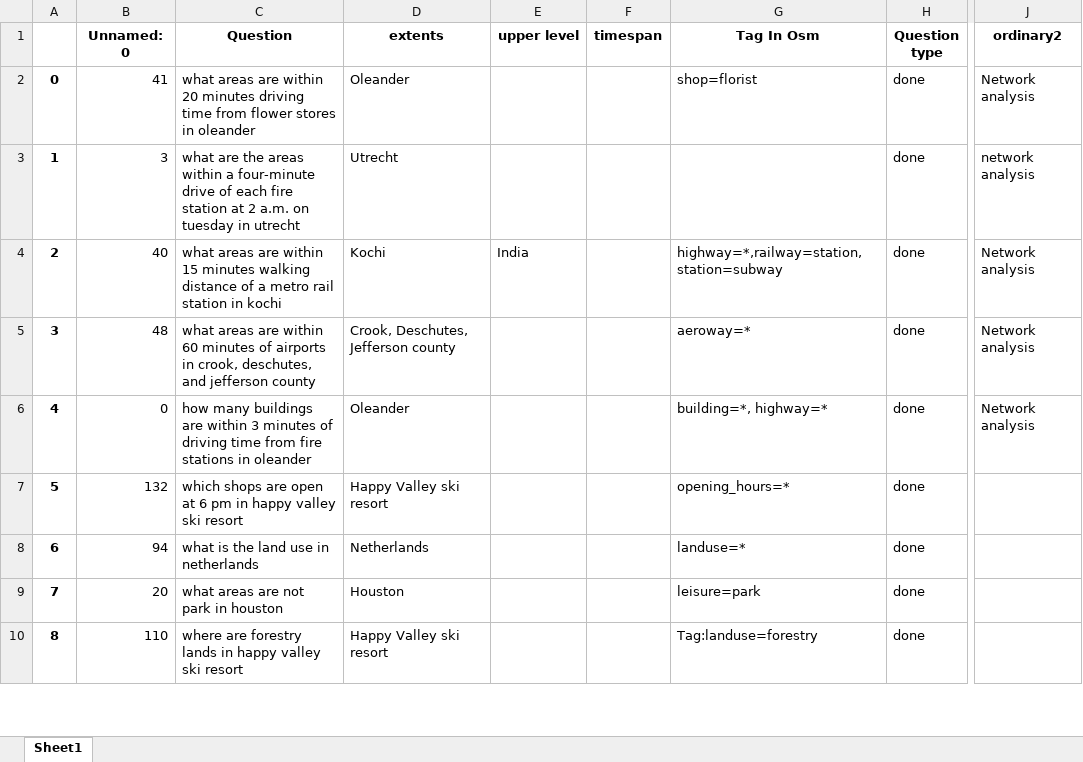
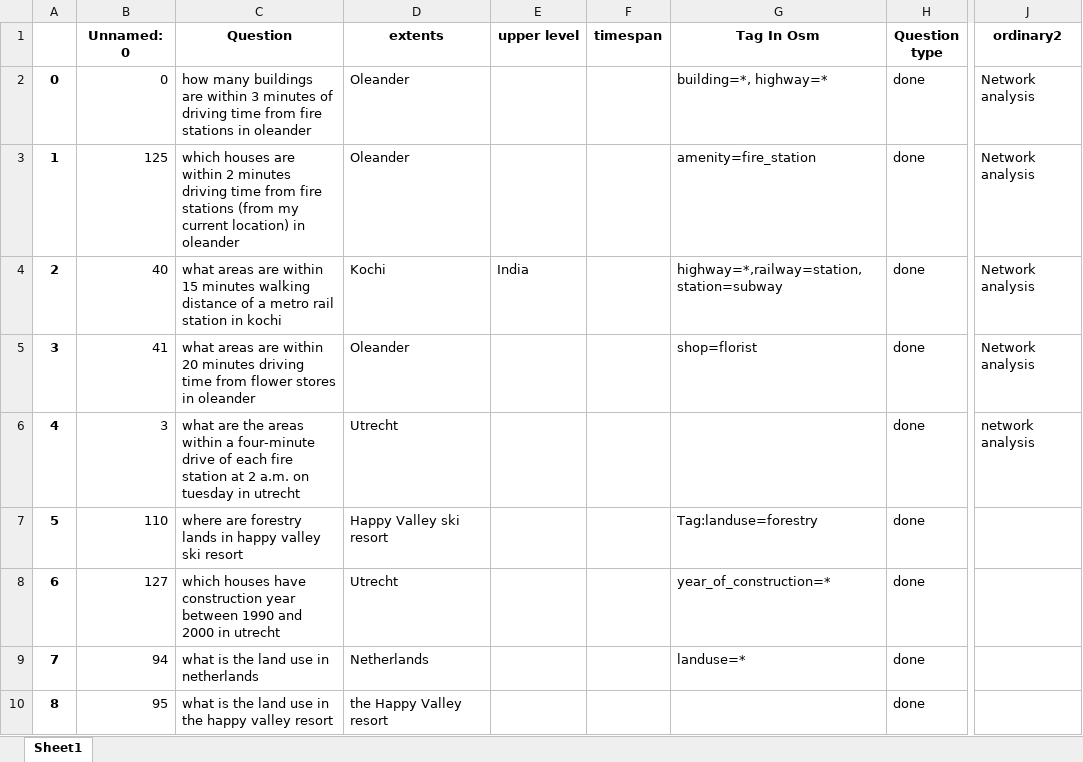
Before and after one commit to Chaeguevara/Text2Geo-flow, an Excel workbook: textToOps/data/processed/paraphrased_train.xlsx, sheet Sheet1, drawn as a sheet; only a part is shown, gaps mark what is left out; values as stored, in another font and other column widths than the file's, no borders; the diff covers the shown part only; the diff names each change by its address in the sheet, - before the commit and + after, or states it on an @@ line.

```diff
--- a/textToOps/data/processed/paraphrased_train.xlsx (sheet Sheet1)
+++ b/textToOps/data/processed/paraphrased_train.xlsx (sheet Sheet1)
-B2 (Unnamed: 0): 41
+B2 (Unnamed: 0): 0
-C2 (Question): what areas are within 20 minutes driving time from flower stores in oleander
+C2 (Question): how many buildings are within 3 minutes of driving time from fire stations in oleander
-G2 (Tag In Osm): shop=florist
+G2 (Tag In Osm): building=*, highway=*
-B3 (Unnamed: 0): 3
+B3 (Unnamed: 0): 125
-C3 (Question): what are the areas within a four-minute drive of each fire station at 2 a.m. on tuesday in utrecht
+C3 (Question): which houses are within 2 minutes driving time from fire stations (from my current location) in oleander
-D3 (extents): Utrecht
+D3 (extents): Oleander
-G3 (Tag In Osm): (empty)
+G3 (Tag In Osm): amenity=fire_station
-J3 (ordinary2): network analysis
+J3 (ordinary2): Network analysis
-B5 (Unnamed: 0): 48
+B5 (Unnamed: 0): 41
-C5 (Question): …are within 60 minutes of airports in crook, deschutes, and jefferson county
+C5 (Question): …are within 20 minutes driving time from flower stores in oleander
-D5 (extents): Crook, Deschutes, Jefferson county
+D5 (extents): Oleander
-G5 (Tag In Osm): aeroway=*
+G5 (Tag In Osm): shop=florist
-B6 (Unnamed: 0): 0
+B6 (Unnamed: 0): 3
-C6 (Question): how many buildings are within 3 minutes of driving time from fire stations in oleander
+C6 (Question): what are the areas within a four-minute drive of each fire station at 2 a.m. on tuesday in utrecht
-D6 (extents): Oleander
+D6 (extents): Utrecht
-G6 (Tag In Osm): building=*, highway=*
+G6 (Tag In Osm): (empty)
-J6 (ordinary2): Network analysis
+J6 (ordinary2): network analysis
-B7 (Unnamed: 0): 132
+B7 (Unnamed: 0): 110
-C7 (Question): which shops are open at 6 pm in happy…
+C7 (Question): where are forestry lands in happy…
-G7 (Tag In Osm): opening_hours=*
+G7 (Tag In Osm): Tag:landuse=forestry
-B8 (Unnamed: 0): 94
+B8 (Unnamed: 0): 127
-C8 (Question): what is the land use in netherlands
+C8 (Question): which houses have construction year between 1990 and 2000 in utrecht
-D8 (extents): Netherlands
+D8 (extents): Utrecht
-G8 (Tag In Osm): landuse=*
+G8 (Tag In Osm): year_of_construction=*
-B9 (Unnamed: 0): 20
+B9 (Unnamed: 0): 94
-C9 (Question): what areas are not park in houston
+C9 (Question): what is the land use in netherlands
-D9 (extents): Houston
+D9 (extents): Netherlands
-G9 (Tag In Osm): leisure=park
+G9 (Tag In Osm): landuse=*
-B10 (Unnamed: 0): 110
+B10 (Unnamed: 0): 95
-C10 (Question): where are forestry lands in happy valley ski resort
+C10 (Question): what is the land use in the happy valley resort
-D10 (extents): Happy Valley ski resort
+D10 (extents): the Happy Valley resort
-G10 (Tag In Osm): Tag:landuse=forestry
+G10 (Tag In Osm): (empty)
```
Also changed, not shown: 34 added rows, 41 removed rows and 834 edited cells elsewhere in this sheet, textToOps/data/processed/stratified_test.xlsx, textToOps/data/processed/stratified_train.xlsx, 2 other files.
